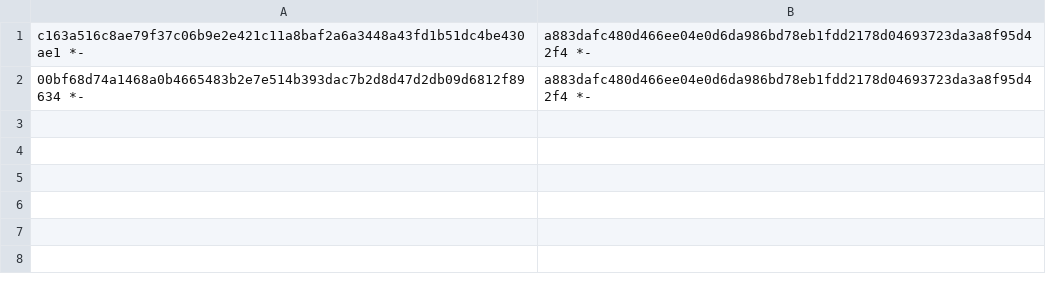
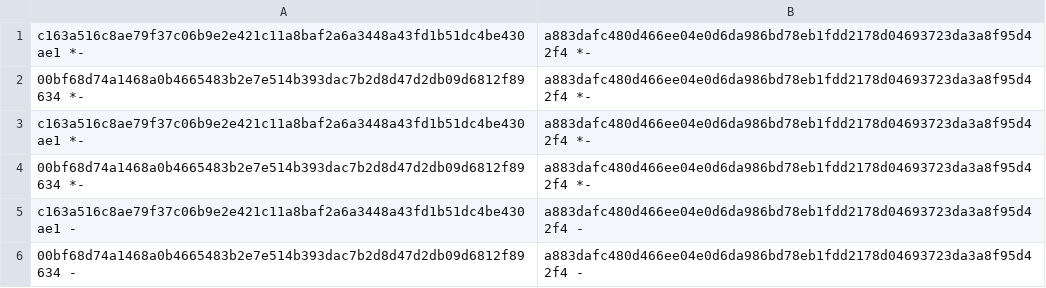
Before and after one commit to Dhruba34/SSL-Project-Mini-Game-Hub, a TSV file: users.tsv, drawn as a sheet; the diff names each change by its address in the sheet, - before the commit and + after, or states it on an @@ line.

```diff
--- a/users.tsv
+++ b/users.tsv
+row 3: c163a516c8ae79f37c06b9e2e421c11a8baf2a6a3448a43fd1b51dc4be430ae1 *- | a883dafc480d466ee04e0d6da986bd78eb1fdd2178d04693723da3a8f95d42f4 *-
+row 4: 00bf68d74a1468a0b4665483b2e7e514b393dac7b2d8d47d2db09d6812f89634 *- | a883dafc480d466ee04e0d6da986bd78eb1fdd2178d04693723da3a8f95d42f4 *-
+row 5: c163a516c8ae79f37c06b9e2e421c11a8baf2a6a3448a43fd1b51dc4be430ae1 - | a883dafc480d466ee04e0d6da986bd78eb1fdd2178d04693723da3a8f95d42f4 -
+row 6: 00bf68d74a1468a0b4665483b2e7e514b393dac7b2d8d47d2db09d6812f89634 - | a883dafc480d466ee04e0d6da986bd78eb1fdd2178d04693723da3a8f95d42f4 -
```
Also changed, not shown: history.csv, 2 other files.
